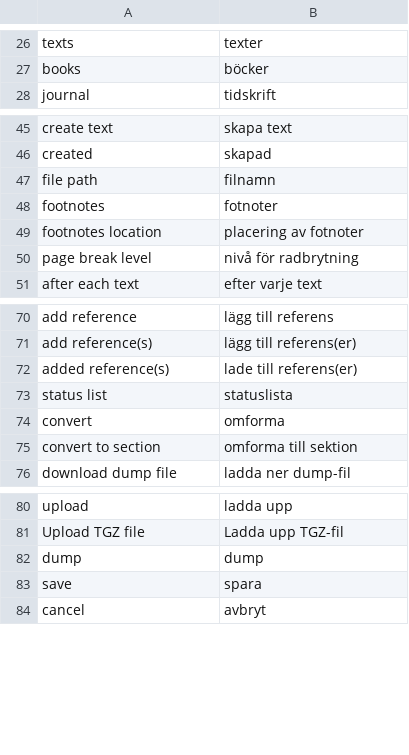
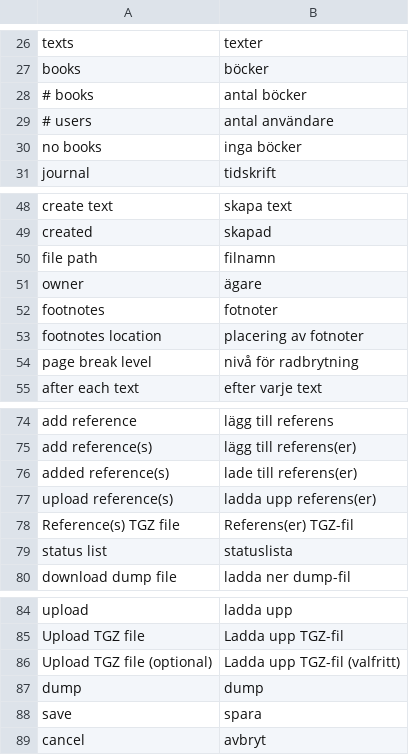
Before and after one commit to pekrau/writethatbook, a CSV file: translations.csv, drawn as a sheet; only a part is shown, gaps mark what is left out; removed rows and columns are numbered as before the commit, all else as after; the diff names each change by its address in the sheet, - before the commit and + after, or states it on an @@ line.

```diff
--- a/translations.csv
+++ b/translations.csv
+row 28: # books | antal böcker
+row 29: # users | antal användare
+row 30: no books | inga böcker
+row 51: owner | ägare
+row 77: upload reference(s) | ladda upp referens(er)
+row 78: Reference(s) TGZ file | Referens(er) TGZ-fil
-row 74: convert | omforma
-row 75: convert to section | omforma till sektion
+row 86: Upload TGZ file (optional) | Ladda upp TGZ-fil (valfritt)
```
Also changed, not shown: 21 other files.
